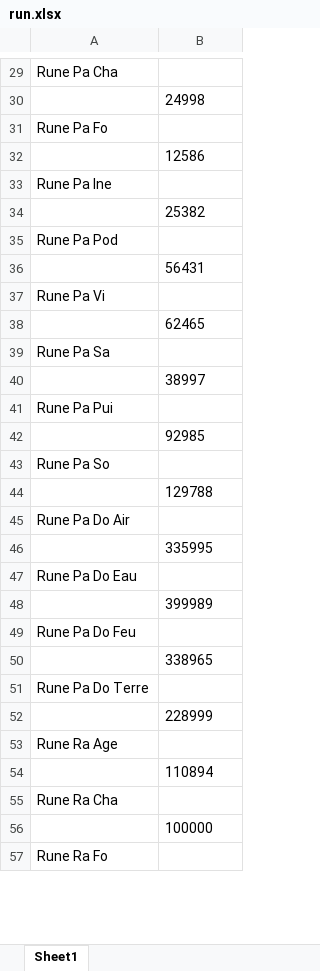
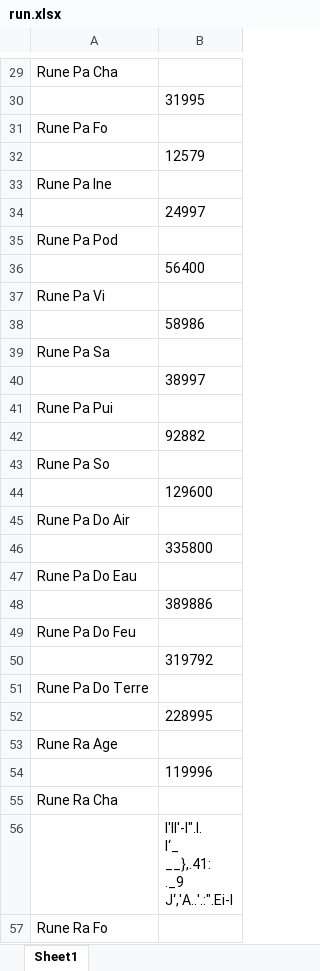
Before and after one commit to Greenlamp2/DofusRune, an Excel workbook: run.xlsx, sheet Sheet1, drawn as a sheet; only a part is shown, gaps mark what is left out; values as stored, in another font and other column widths than the file's, no borders; charts and pictures not drawn; ↵ is a line break in a cell; the diff covers the shown part only; the diff names each change by its address in the sheet, - before the commit and + after, or states it on an @@ line.

```diff
--- a/run.xlsx (sheet Sheet1)
+++ b/run.xlsx (sheet Sheet1)
-B30: 24998
+B30: 31995
-B32: 12586
+B32: 12579
-B34: 25382
+B34: 24997
-B36: 56431
+B36: 56400
-B38: 62465
+B38: 58986
-B42: 92985
+B42: 92882
-B44: 129788
+B44: 129600
-B46: 335995
+B46: 335800
-B48: 399989
+B48: 389886
-B50: 338965
+B50: 319792
-B52: 228999
+B52: 228995
-B54: 110894
+B54: 119996
-B56: 100000
+B56: I'll'-I".I. ↵ I‘_ ↵ __},.41: ↵ ._9 ↵ J‘,'A..'.:".Ei-I
```
Also changed, not shown: 20 edited cells elsewhere in this sheet, charts or pictures, façonneur.xlsx, test2.xlsx, 1 other file.
